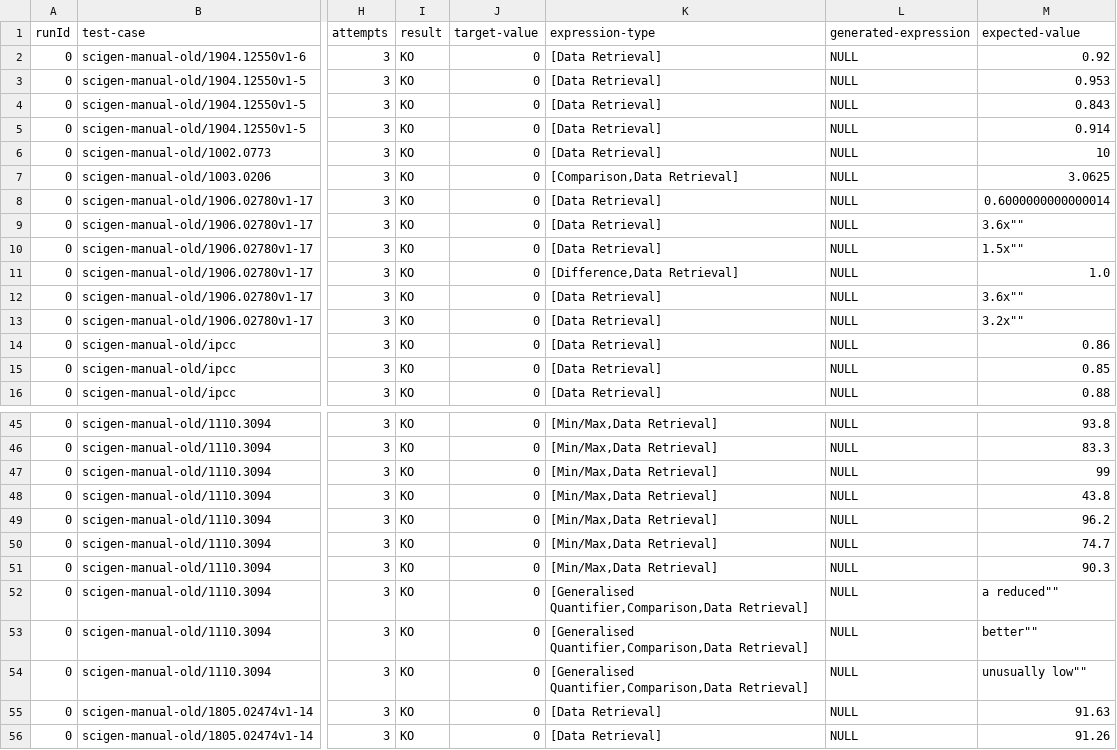
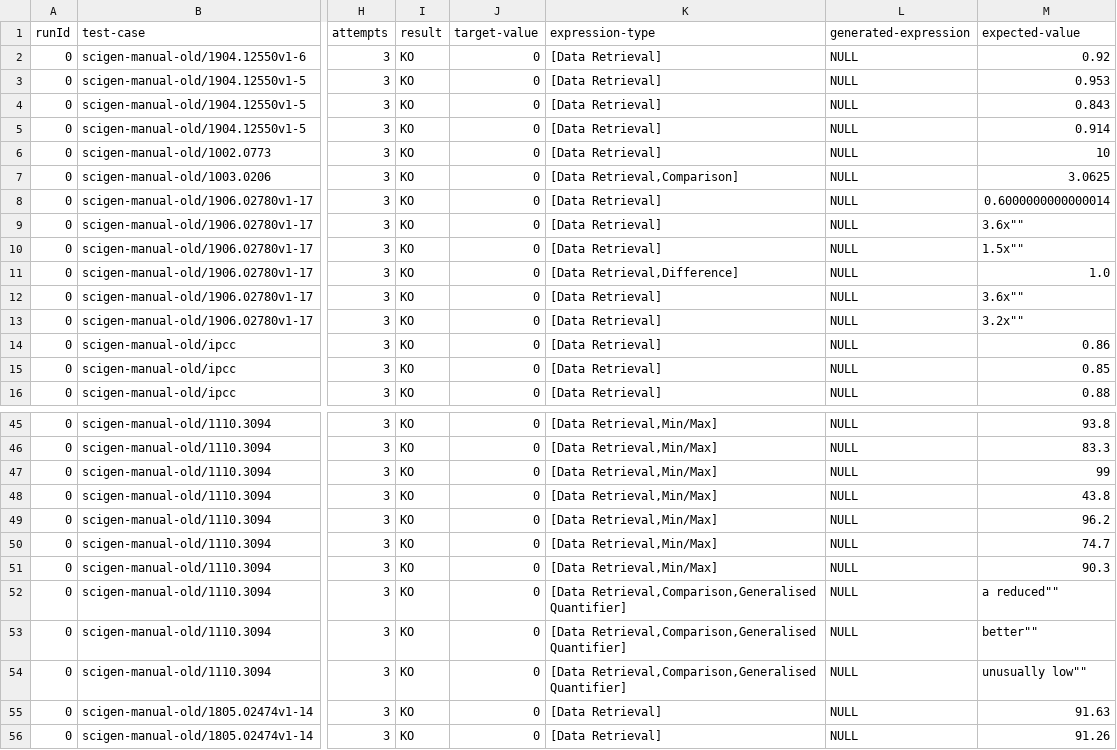
Before and after one commit to explorable-viz/authoring-assistant, a CSV file: results/scigen-manual-old/results.csv, drawn as a sheet; only a part is shown, gaps mark what is left out; the diff covers the shown part only; the diff names each change by its address in the sheet, - before the commit and + after, or states it on an @@ line.

```diff
--- a/results/scigen-manual-old/results.csv
+++ b/results/scigen-manual-old/results.csv
-K7 (expression-type): [Comparison,Data Retrieval]
+K7 (expression-type): [Data Retrieval,Comparison]
-K11 (expression-type): [Difference,Data Retrieval]
+K11 (expression-type): [Data Retrieval,Difference]
-K45:K51 (expression-type): [Min/Max,Data Retrieval]
+K45:K51 (expression-type): [Data Retrieval,Min/Max]
-K52:K54 (expression-type): [Generalised Quantifier,Comparison,Data Retrieval]
+K52:K54 (expression-type): [Data Retrieval,Comparison,Generalised Quantifier]
```
Also changed, not shown: 19 edited cells elsewhere in this file, 42 other files.
